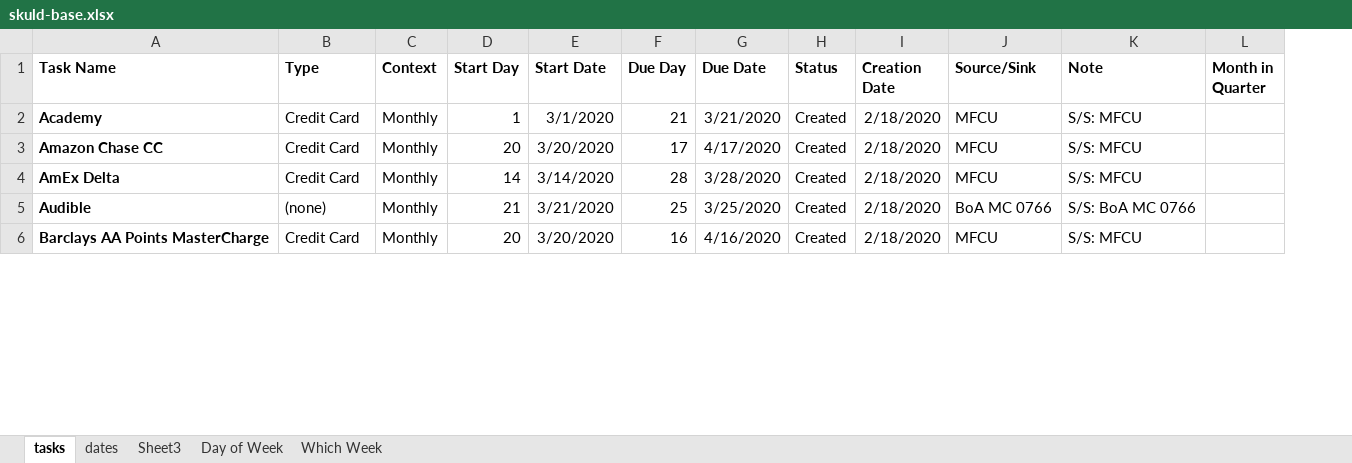
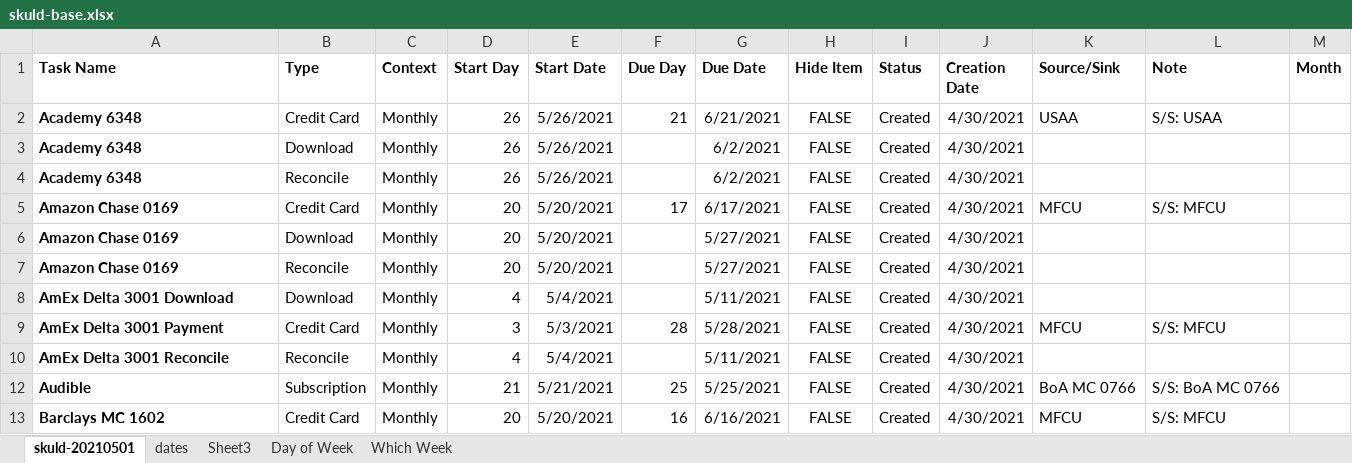
Before and after one commit to markj1069/J70397102-skuld, an Excel workbook: var/skuld-base.xlsx, sheet skuld-20210501, drawn as a sheet; only a part is shown; values as stored, in another font and other column widths than the file's, no borders; removed rows and columns are numbered as before the commit, all else as after; the diff covers the shown part only; the diff names each change by its address in the sheet, - before the commit and + after, or states it on an @@ line.

Commit message:
R01.04

```diff
--- a/var/skuld-base.xlsx (sheet skuld-20210501)
+++ b/var/skuld-base.xlsx (sheet skuld-20210501)
-sheet tab: tasks
+sheet tab: skuld-20210501
+column H (Hide Item), row 2: FALSE; row 5: FALSE; row 9: FALSE; rows 12-13: FALSE | FALSE
-column L (Month in Quarter), empty
+column M (Month), empty
-A2 (Task Name): Academy
+A2 (Task Name): Academy 6348
-D2 (Start Day): 1
+D2 (Start Day): 26
-E2 (Start Date): 3/1/2020
+E2 (Start Date): 5/26/2021
-G2 (Due Date): 3/21/2020
+G2 (Due Date): 6/21/2021
-J2 (Creation Date): 2/18/2020
+J2 (Creation Date): 4/30/2021
-K2 (Source/Sink): MFCU
+K2 (Source/Sink): USAA
-L2 (Note): S/S: MFCU
+L2 (Note): S/S: USAA
+row 3: Academy 6348 | Download | Monthly | 26 | 5/26/2021 |  | 6/2/2021 | FALSE | Created | 4/30/2021
+row 4: Academy 6348 | Reconcile | Monthly | 26 | 5/26/2021 |  | 6/2/2021 | FALSE | Created | 4/30/2021
-A5 (Task Name): Amazon Chase CC
+A5 (Task Name): Amazon Chase 0169
-E5 (Start Date): 3/20/2020
+E5 (Start Date): 5/20/2021
-G5 (Due Date): 4/17/2020
+G5 (Due Date): 6/17/2021
-J5 (Creation Date): 2/18/2020
+J5 (Creation Date): 4/30/2021
+row 6: Amazon Chase 0169 | Download | Monthly | 20 | 5/20/2021 |  | 5/27/2021 | FALSE | Created | 4/30/2021
+row 7: Amazon Chase 0169 | Reconcile | Monthly | 20 | 5/20/2021 |  | 5/27/2021 | FALSE | Created | 4/30/2021
+row 8: AmEx Delta 3001 Download | Download | Monthly | 4 | 5/4/2021 |  | 5/11/2021 | FALSE | Created | 4/30/2021
-A9 (Task Name): AmEx Delta
+A9 (Task Name): AmEx Delta 3001 Payment
-D9 (Start Day): 14
+D9 (Start Day): 3
-E9 (Start Date): 3/14/2020
+E9 (Start Date): 5/3/2021
-G9 (Due Date): 3/28/2020
+G9 (Due Date): 5/28/2021
-J9 (Creation Date): 2/18/2020
+J9 (Creation Date): 4/30/2021
+row 10: AmEx Delta 3001 Reconcile | Reconcile | Monthly | 4 | 5/4/2021 |  | 5/11/2021 | FALSE | Created | 4/30/2021
-B12 (Type): (none)
+B12 (Type): Subscription
-E12 (Start Date): 3/21/2020
+E12 (Start Date): 5/21/2021
-G12 (Due Date): 3/25/2020
+G12 (Due Date): 5/25/2021
-J12:J13 (Creation Date): 2/18/2020
+J12:J13 (Creation Date): 4/30/2021
-A13 (Task Name): Barclays AA Points MasterCharge
+A13 (Task Name): Barclays MC 1602
-E13 (Start Date): 3/20/2020
+E13 (Start Date): 5/20/2021
-G13 (Due Date): 4/16/2020
+G13 (Due Date): 6/16/2021
```
Also changed, not shown: 45 added rows, 11 removed rows and 95 edited cells elsewhere in this sheet, sheet dates, formulas that keep their value, hidden cells.
